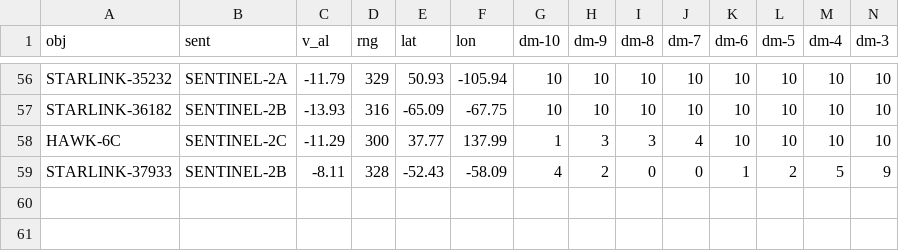
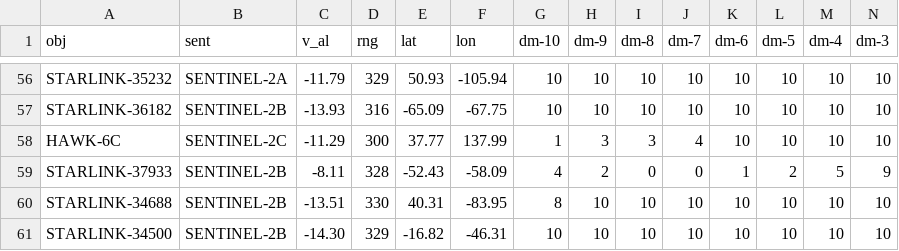
Before and after one commit to hex358/ibserver, a CSV file: experiments/equant-sentinel2/results/lab/visibility_stats.csv, drawn as a sheet; only a part is shown, gaps mark what is left out; rows hold the shown columns only; the diff names each change by its address in the sheet, - before the commit and + after, or states it on an @@ line.

```diff
--- a/experiments/equant-sentinel2/results/lab/visibility_stats.csv
+++ b/experiments/equant-sentinel2/results/lab/visibility_stats.csv
+row 60: STARLINK-34688 | SENTINEL-2B | -13.51 | 330 | 40.31 | -83.95 | 8 | 10 | 10 | 10 | 10 | 10 | 10 | 10
+row 61: STARLINK-34500 | SENTINEL-2B | -14.30 | 329 | -16.82 | -46.31 | 10 | 10 | 10 | 10 | 10 | 10 | 10 | 10
```
Also changed, not shown: 4 other files.
